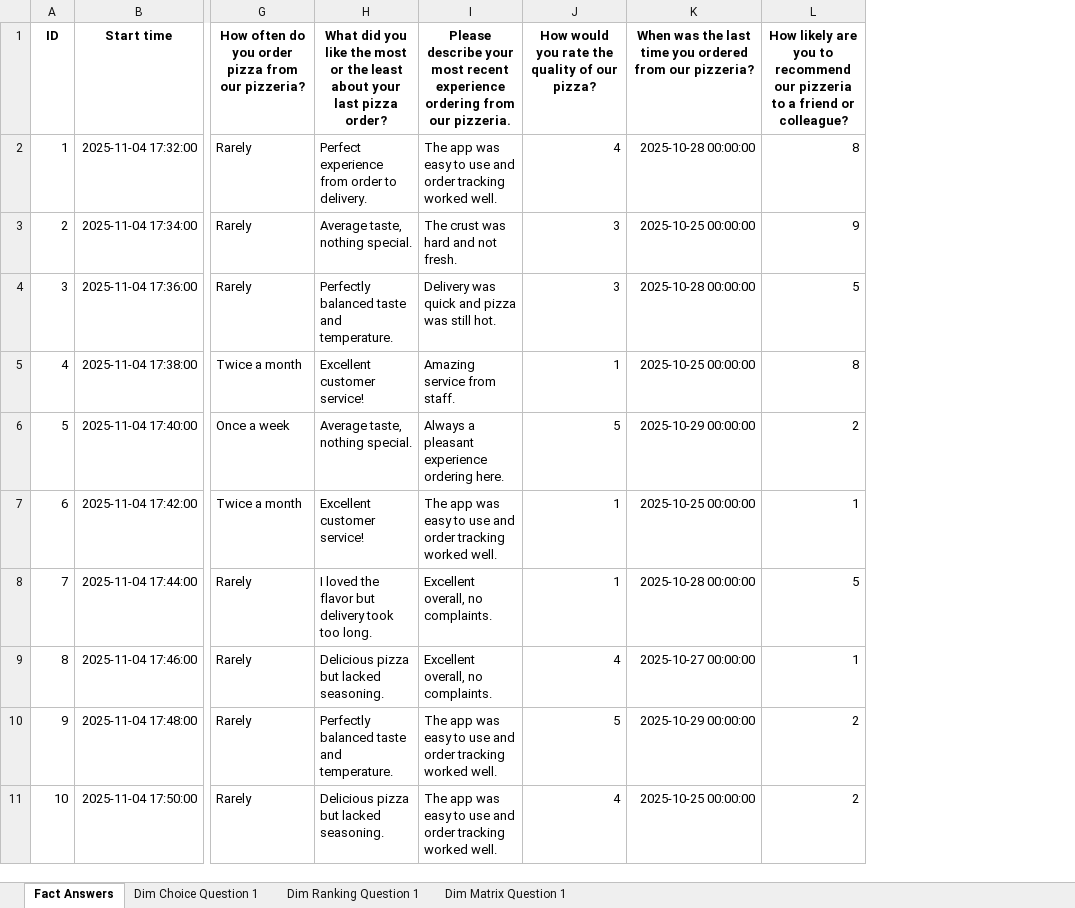
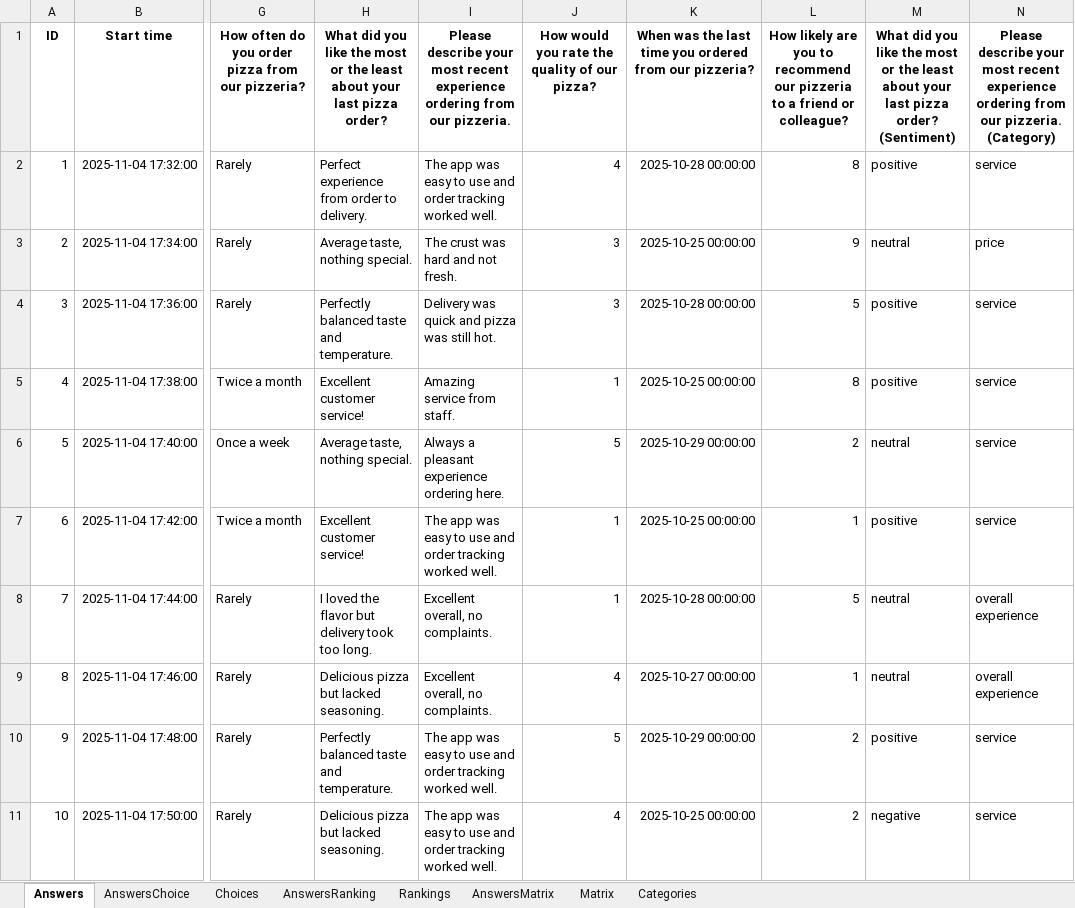
Before and after one commit to udesc-cct-deps/example-etl-pme, an Excel workbook: assets/pizza_processed.xlsx, sheet Answers, drawn as a sheet; only a part is shown, gaps mark what is left out; values as stored, in another font and other column widths than the file's, no borders; the diff names each change by its address in the sheet, - before the commit and + after, or states it on an @@ line.

```diff
--- a/assets/pizza_processed.xlsx (sheet Answers)
+++ b/assets/pizza_processed.xlsx (sheet Answers)
-sheet tab: Fact Answers
+sheet tab: Answers
-sheet tab: Dim Choice Question 1
+sheet tab: AnswersChoice
-sheet tab: Dim Ranking Question 1
+sheet tab: Choices
-sheet tab: Dim Matrix Question 1
+sheet tab: AnswersRanking
+sheet tab: Rankings
+sheet tab: AnswersMatrix
+sheet tab: Matrix
+sheet tab: Categories
+column M, rows 1-11: What did you like the most or the least about your last pizza order? (Sentiment) | positive | neutral | positive | positive | neutral | positive | neutral | neutral | positive | negative
+column N, rows 1-11: Please describe your most recent experience ordering from our pizzeria. (Category) | service | price | service | service | service | service | overall experience | overall experience | service | service
```
Also changed, not shown: sheet AnswersRanking, sheet Choices.
